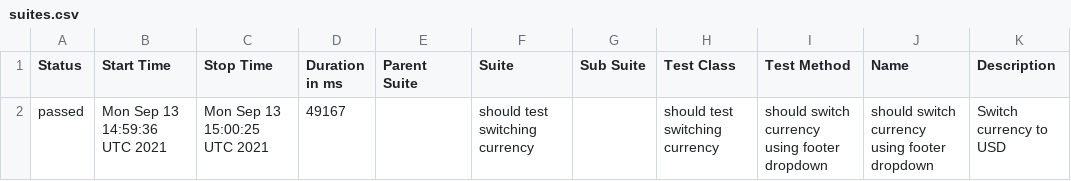
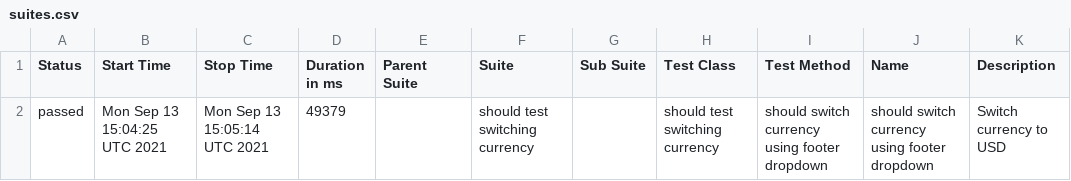
Before and after one commit to ToActions/HtmlActions, a CSV file: data/suites.csv, drawn as a sheet.

Commit message:
Update from https://github.com/motionelements/webdriver-tests-poc/commit/9569806bb7a4a6c5cabe6460591ad932191e3658

```diff
--- a/data/suites.csv
+++ b/data/suites.csv
@@ -1,2 +1,2 @@
 "Status","Start Time","Stop Time","Duration in ms","Parent Suite","Suite","Sub Suite","Test Class","Test Method","Name","Description"
-"passed","Mon Sep 13 14:59:36 UTC 2021","Mon Sep 13 15:00:25 UTC 2021","49167","","should test switching currency","","should test switching currency","should switch currency using footer dropdown","should switch currency using footer dropdown","Switch currency to USD"
+"passed","Mon Sep 13 15:04:25 UTC 2021","Mon Sep 13 15:05:14 UTC 2021","49379","","should test switching currency","","should test switching currency","should switch currency using footer dropdown","should switch currency using footer dropdown","Switch currency to USD"
```
Also changed, not shown: 20 other files.
